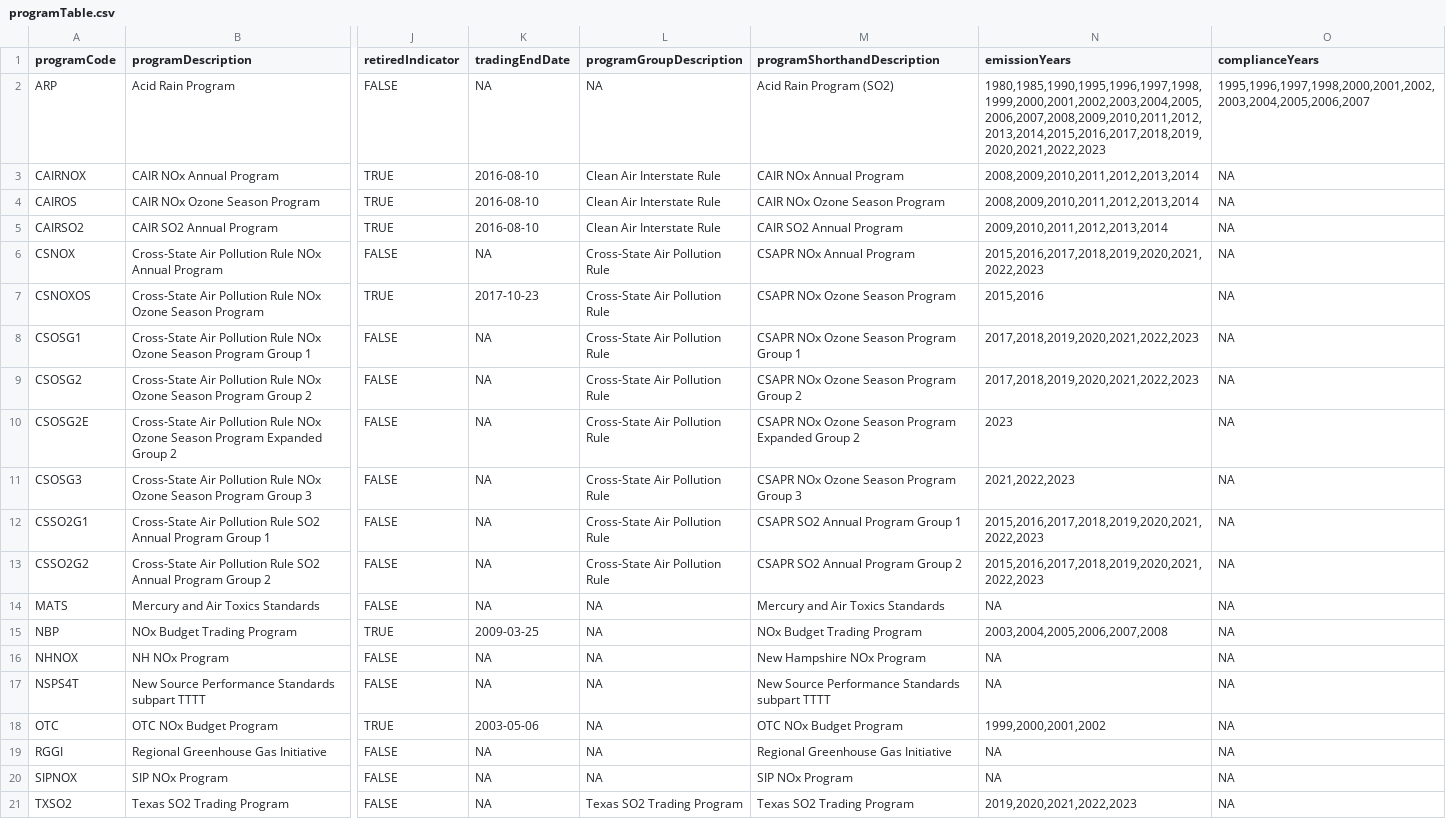
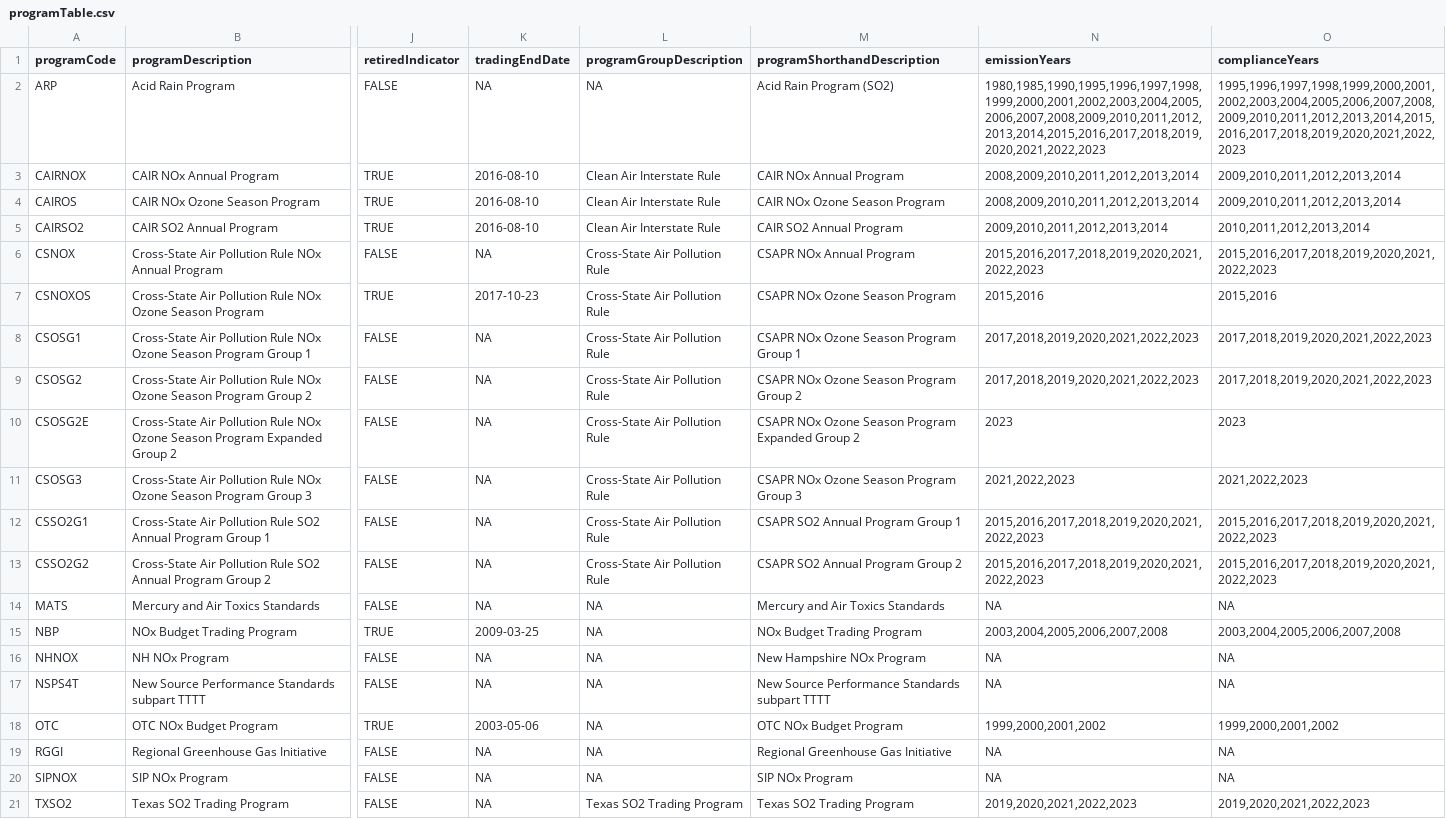
Before and after one commit to USEPA/campdRShinyDataSource, a CSV file: data/facility-map/programTable.csv, drawn as a sheet; only a part is shown, gaps mark what is left out; the diff names each change by its address in the sheet, - before the commit and + after, or states it on an @@ line.

```diff
--- a/data/facility-map/programTable.csv
+++ b/data/facility-map/programTable.csv
-O2 (complianceYears): 1995,1996,1997,1998,2000,2001,2002,2003,2004,2005,2006,2007
+O2 (complianceYears): 1995,1996,1997,1998,1999,2000,2001,2002,2003,2004,2005,2006,2007,2008,2009,2010,2011,2012,2013,2014,2015,2016,2017,2018,2019,2020,2021,2022,2023
-O3:O4 (complianceYears): NA
+O3:O4 (complianceYears): 2009,2010,2011,2012,2013,2014
-O5 (complianceYears): NA
+O5 (complianceYears): 2010,2011,2012,2013,2014
-O6 (complianceYears): NA
+O6 (complianceYears): 2015,2016,2017,2018,2019,2020,2021,2022,2023
-O7 (complianceYears): NA
+O7 (complianceYears): 2015,2016
-O8:O9 (complianceYears): NA
+O8:O9 (complianceYears): 2017,2018,2019,2020,2021,2022,2023
-O10 (complianceYears): NA
+O10 (complianceYears): 2023
-O11 (complianceYears): NA
+O11 (complianceYears): 2021,2022,2023
-O12:O13 (complianceYears): NA
+O12:O13 (complianceYears): 2015,2016,2017,2018,2019,2020,2021,2022,2023
-O15 (complianceYears): NA
+O15 (complianceYears): 2003,2004,2005,2006,2007,2008
-O18 (complianceYears): NA
+O18 (complianceYears): 1999,2000,2001,2002
-O21 (complianceYears): NA
+O21 (complianceYears): 2019,2020,2021,2022,2023
```
Also changed, not shown: data/facility-map/facilityDataTableForDownload.csv, 1 other file.
